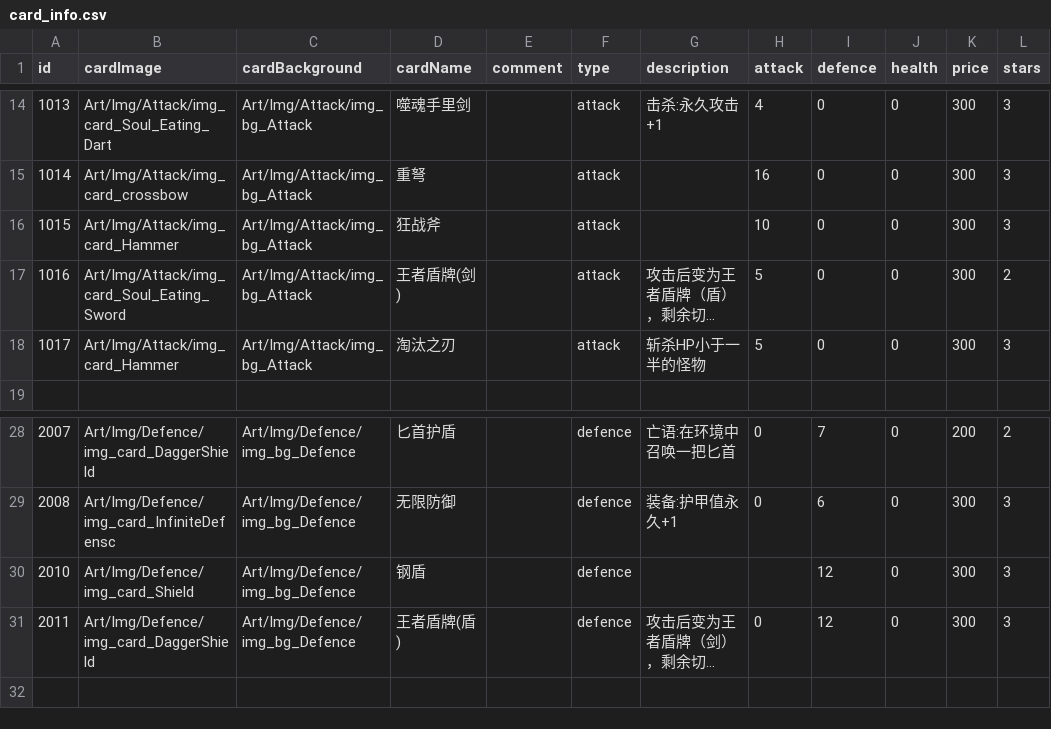
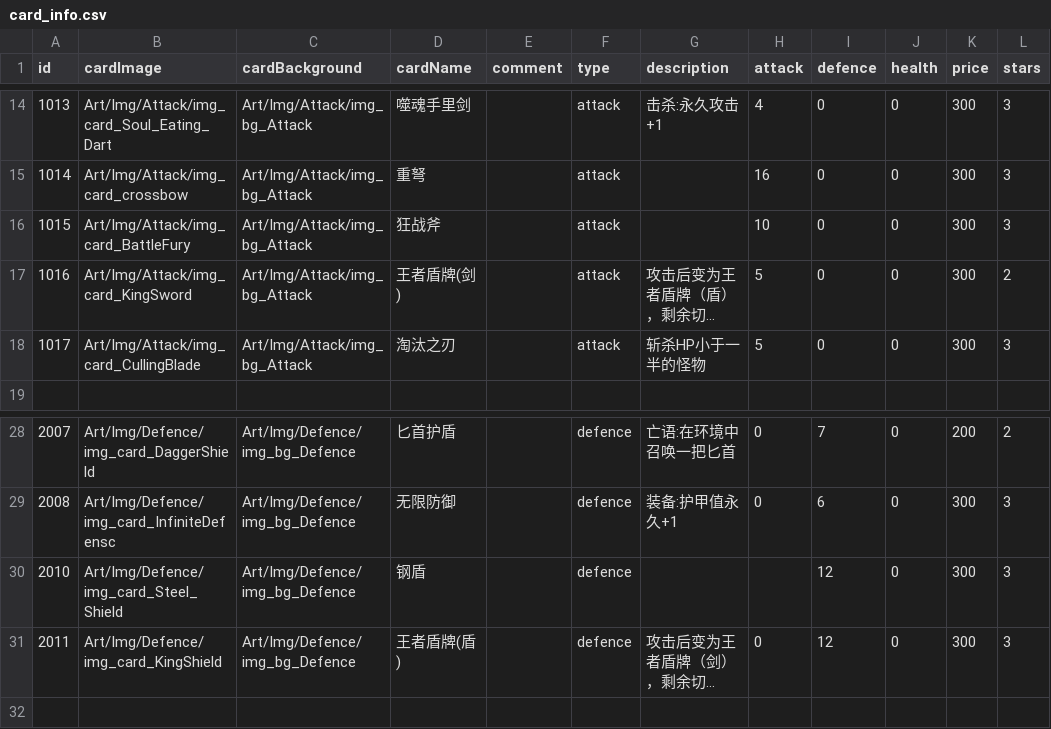
Before and after one commit to Nancobamboo/joeys-nightmare-2, a CSV file: joey2/Assets/Resources/Data/card_info.csv, drawn as a sheet; only a part is shown, gaps mark what is left out; long unchanged cells end in …; the diff covers the shown part only; the diff names each change by its address in the sheet, - before the commit and + after, or states it on an @@ line.

Commit message:
feat: implement stage rewards system
- Added new stage_reward.csv to define rewards for different stage types.
- Updated GData to load stage rewards and integrate with existing game flow.
- Modified JoeyGameControl to handle stage rewards during gameplay.
- Enhanced UISelectControl to support card selection based on stage rewards.
- Adjusted env_stage.csv to reflect changes in monster types for elite stages.
- Renamed and updated card entries in card_info.csv for consistency.

```diff
--- a/joey2/Assets/Resources/Data/card_info.csv
+++ b/joey2/Assets/Resources/Data/card_info.csv
-B16 (cardImage): Art/Img/Attack/img_card_Hammer
+B16 (cardImage): Art/Img/Attack/img_card_BattleFury
-B17 (cardImage): Art/Img/Attack/img_card_Soul_Eating_Sword
+B17 (cardImage): Art/Img/Attack/img_card_KingSword
-B18 (cardImage): Art/Img/Attack/img_card_Hammer
+B18 (cardImage): Art/Img/Attack/img_card_CullingBlade
-B30 (cardImage): Art/Img/Defence/img_card_Shield
+B30 (cardImage): Art/Img/Defence/img_card_Steel_Shield
-B31 (cardImage): Art/Img/Defence/img_card_DaggerShield
+B31 (cardImage): Art/Img/Defence/img_card_KingShield
```
Also changed, not shown: 1 added row and 30 edited cells elsewhere in this file, joey2/Assets/Resources/Data/env_stage.csv, 7 other files.
